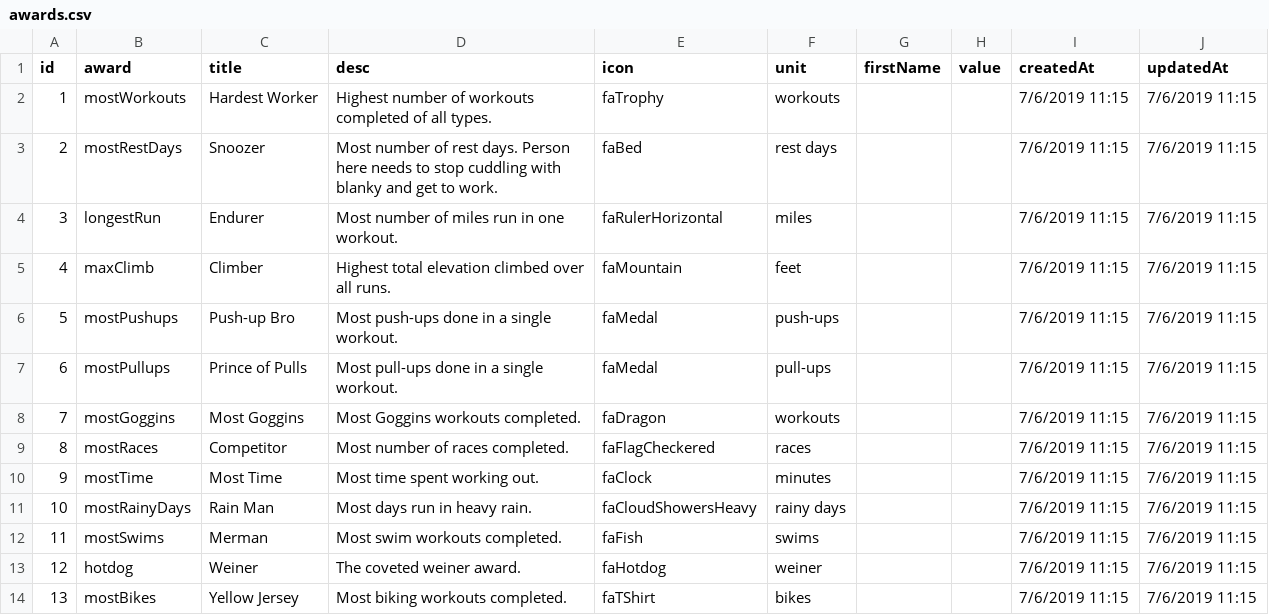
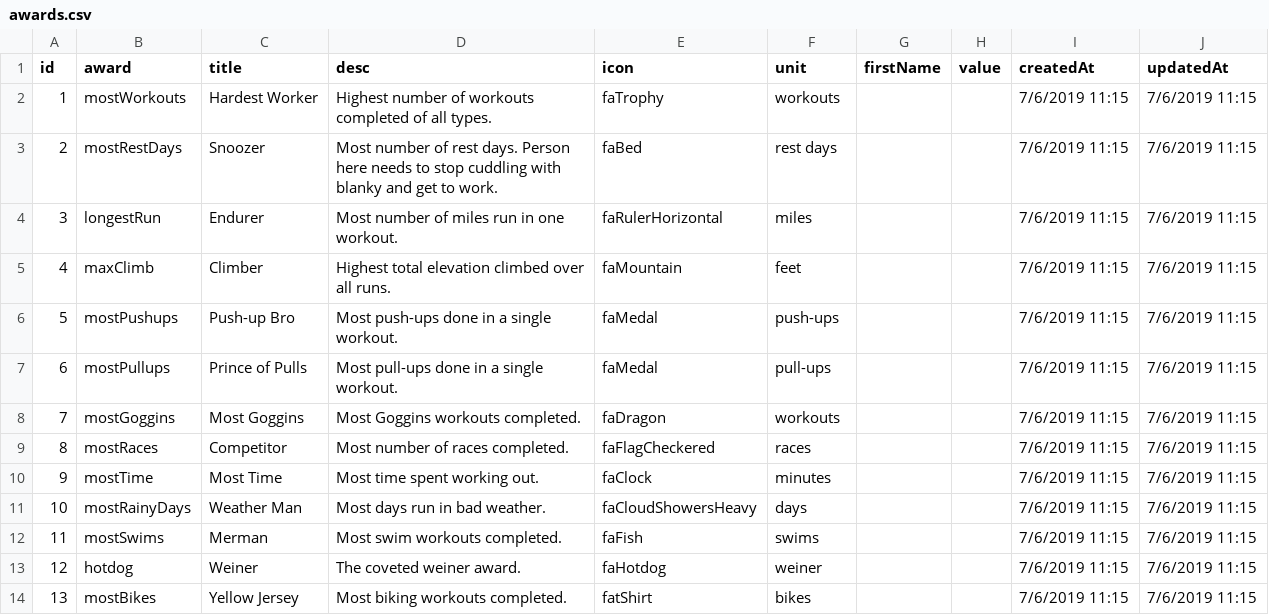
Before and after one commit to curtisyungen/outwork-1.0, a CSV file: awards.csv, drawn as a sheet.

Commit message:
Add files via upload

```diff
--- a/awards.csv
+++ b/awards.csv
@@ -10,5 +10,5 @@ id,award,title,desc,icon,unit,firstName,value,createdAt,updatedAt
 9,mostTime,Most Time,Most time spent working out.,faClock,minutes,,,7/6/2019 11:15,7/6/2019 11:15
-10,mostRainyDays,Rain Man,Most days run in heavy rain.,faCloudShowersHeavy,rainy days,,,7/6/2019 11:15,7/6/2019 11:15
+10,mostRainyDays,Weather Man,Most days run in bad weather.,faCloudShowersHeavy,days,,,7/6/2019 11:15,7/6/2019 11:15
 11,mostSwims,Merman,Most swim workouts completed.,faFish,swims,,,7/6/2019 11:15,7/6/2019 11:15
 12,hotdog,Weiner,The coveted weiner award.,faHotdog,weiner,,,7/6/2019 11:15,7/6/2019 11:15
-13,mostBikes,Yellow Jersey,Most biking workouts completed.,faTShirt,bikes,,,7/6/2019 11:15,7/6/2019 11:15
+13,mostBikes,Yellow Jersey,Most biking workouts completed.,fatShirt,bikes,,,7/6/2019 11:15,7/6/2019 11:15
```
